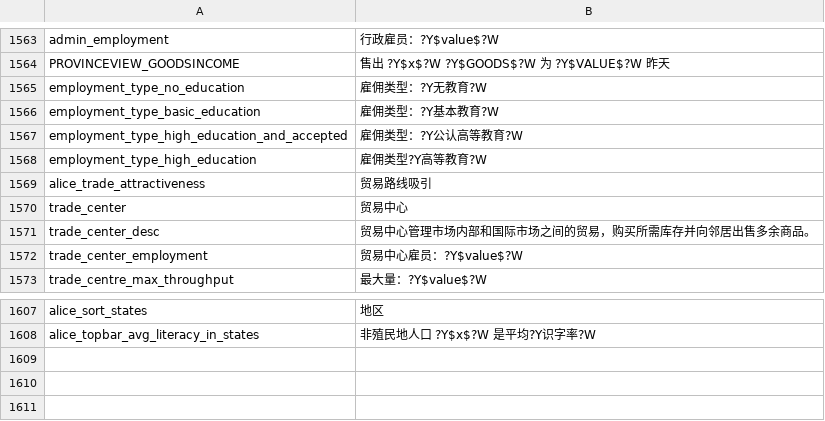
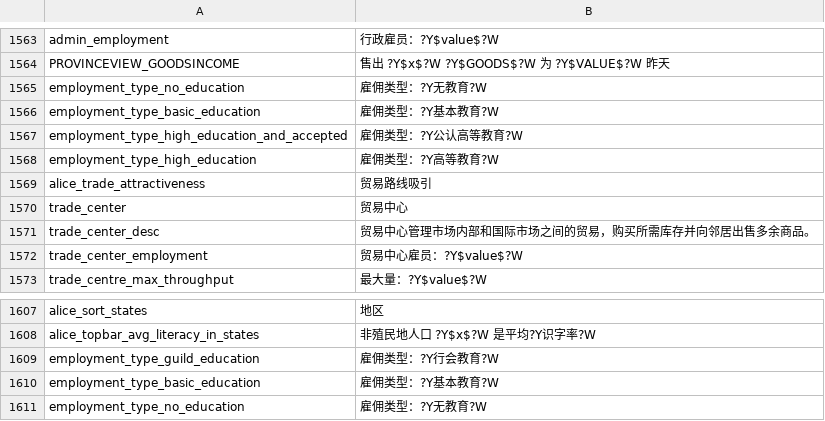
Before and after one commit to schombert/Project-Alice, a CSV file: assets/localisation/zh-CN/alice.csv, drawn as a sheet; only a part is shown, gaps mark what is left out.

Commit message:
Update Chinese localisation for employment types and settings
Fixed punctuation in 'employment_type_high_education' and added new employment type translations in alice.csv. Added 'disband_confirmation_label' to settings.csv for improved UI localisation.

```diff
--- a/assets/localisation/zh-CN/alice.csv
+++ b/assets/localisation/zh-CN/alice.csv
@@ -1567,3 +1567,3 @@ employment_type_basic_education;雇佣类型：?Y基本教育?W
 employment_type_high_education_and_accepted;雇佣类型：?Y公认高等教育?W
-employment_type_high_education;雇佣类型?Y高等教育?W
+employment_type_high_education;雇佣类型：?Y高等教育?W
 alice_trade_attractiveness;贸易路线吸引
@@ -1608 +1608,4 @@ alice_sort_states;地区
 alice_topbar_avg_literacy_in_states;非殖民地人口 ?Y$x$?W 是平均?Y识字率?W
+employment_type_guild_education;雇佣类型：?Y行会教育?W
+employment_type_basic_education;雇佣类型：?Y基本教育?W
+employment_type_no_education;雇佣类型：?Y无教育?W
```
Also changed, not shown: assets/localisation/zh-CN/settings.csv.
